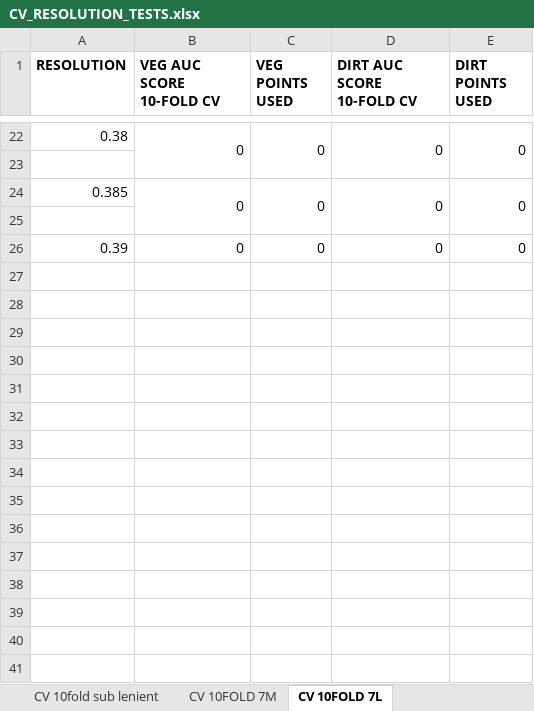
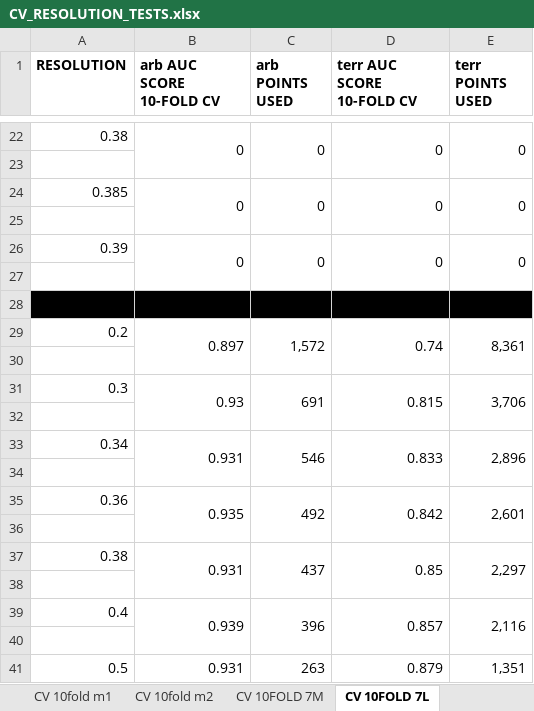
Before and after one commit to lemellenthin/Chapter3, an Excel workbook: Docs/CV_RESOLUTION_TESTS.xlsx, sheet CV 10FOLD 7L, drawn as a sheet; only a part is shown, gaps mark what is left out; values as stored, in another font and other column widths than the file's, no borders; the diff names each change by its address in the sheet, - before the commit and + after, or states it on an @@ line.

```diff
--- a/Docs/CV_RESOLUTION_TESTS.xlsx (sheet CV 10FOLD 7L)
+++ b/Docs/CV_RESOLUTION_TESTS.xlsx (sheet CV 10FOLD 7L)
-B1: VEG AUC SCORE 10-FOLD CV
+B1: arb AUC SCORE 10-FOLD CV
-C1: VEG POINTS USED
+C1: arb POINTS USED
-D1: DIRT AUC SCORE 10-FOLD CV
+D1: terr AUC SCORE 10-FOLD CV
-E1: DIRT POINTS USED
+E1: terr POINTS USED
+B26:B27 merged
+C26:C27 merged
+D26:D27 merged
+E26:E27 merged
+row 27: (empty)
+row 28: (empty)
+row 29: 0.2 | 0.897 | 1,572 | 0.74 | 8,361
+row 30: (empty)
+row 31: 0.3 | 0.93 | 691 | 0.815 | 3,706
+row 32: (empty)
+row 33: 0.34 | 0.931 | 546 | 0.833 | 2,896
+row 34: (empty)
+row 35: 0.36 | 0.935 | 492 | 0.842 | 2,601
+row 36: (empty)
+row 37: 0.38 | 0.931 | 437 | 0.85 | 2,297
+row 38: (empty)
+row 39: 0.4 | 0.939 | 396 | 0.857 | 2,116
+row 40: (empty)
+row 41: 0.5 | 0.931 | 263 | 0.879 | 1,351
```
Also changed, not shown: sheet CV 10FOLD 7M, sheet CV 10fold m1, sheet CV 10fold m2, sheet CV 10FOLD LENIENT, sheet CV 10fold STRICT, other sheet tabs, 2 other files.
